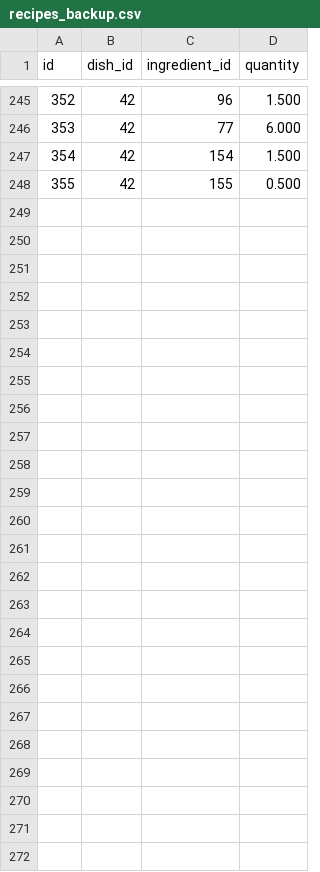
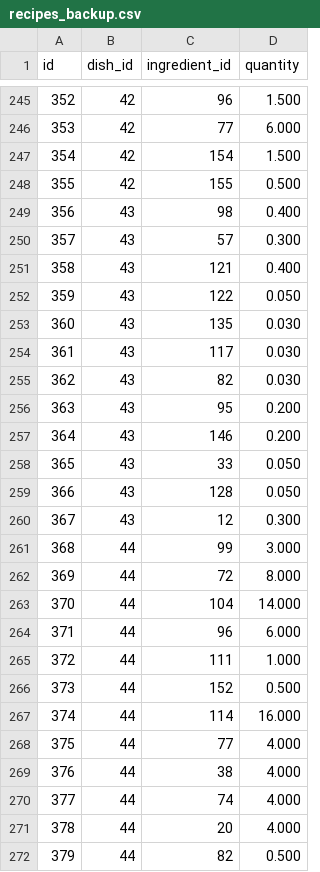
Before and after one commit to USATimothy/groceries, a CSV file: recipes_backup.csv, drawn as a sheet; only a part is shown, gaps mark what is left out; the diff covers the shown part only; the diff names each change by its address in the sheet, - before the commit and + after, or states it on an @@ line.

```diff
--- a/recipes_backup.csv
+++ b/recipes_backup.csv
+row 249: 356 | 43 | 98 | 0.400
+row 250: 357 | 43 | 57 | 0.300
+row 251: 358 | 43 | 121 | 0.400
+row 252: 359 | 43 | 122 | 0.050
+row 253: 360 | 43 | 135 | 0.030
+row 254: 361 | 43 | 117 | 0.030
+row 255: 362 | 43 | 82 | 0.030
+row 256: 363 | 43 | 95 | 0.200
+row 257: 364 | 43 | 146 | 0.200
+row 258: 365 | 43 | 33 | 0.050
+row 259: 366 | 43 | 128 | 0.050
+row 260: 367 | 43 | 12 | 0.300
+row 261: 368 | 44 | 99 | 3.000
+row 262: 369 | 44 | 72 | 8.000
+row 263: 370 | 44 | 104 | 14.000
+row 264: 371 | 44 | 96 | 6.000
+row 265: 372 | 44 | 111 | 1.000
+row 266: 373 | 44 | 152 | 0.500
+row 267: 374 | 44 | 114 | 16.000
+row 268: 375 | 44 | 77 | 4.000
+row 269: 376 | 44 | 38 | 4.000
+row 270: 377 | 44 | 74 | 4.000
+row 271: 378 | 44 | 20 | 4.000
+row 272: 379 | 44 | 82 | 0.500
```
Also changed, not shown: 2 edited cells elsewhere in this file, dishes_backup.csv, ingredients_backup.csv, 9 other files.
